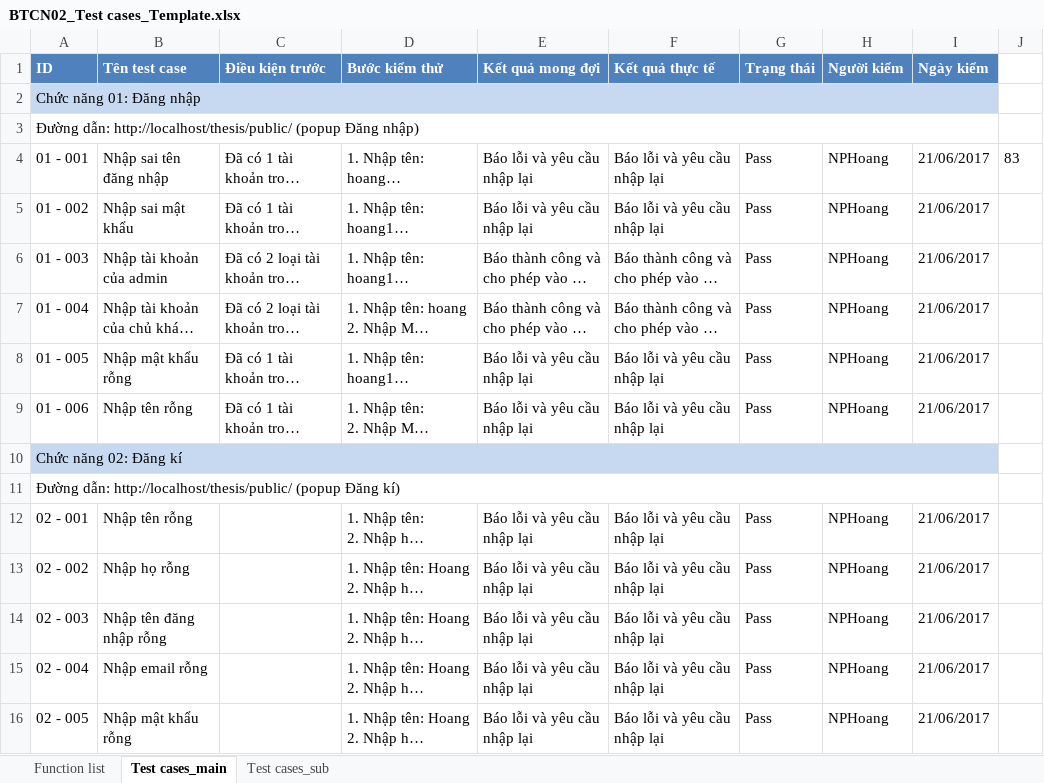
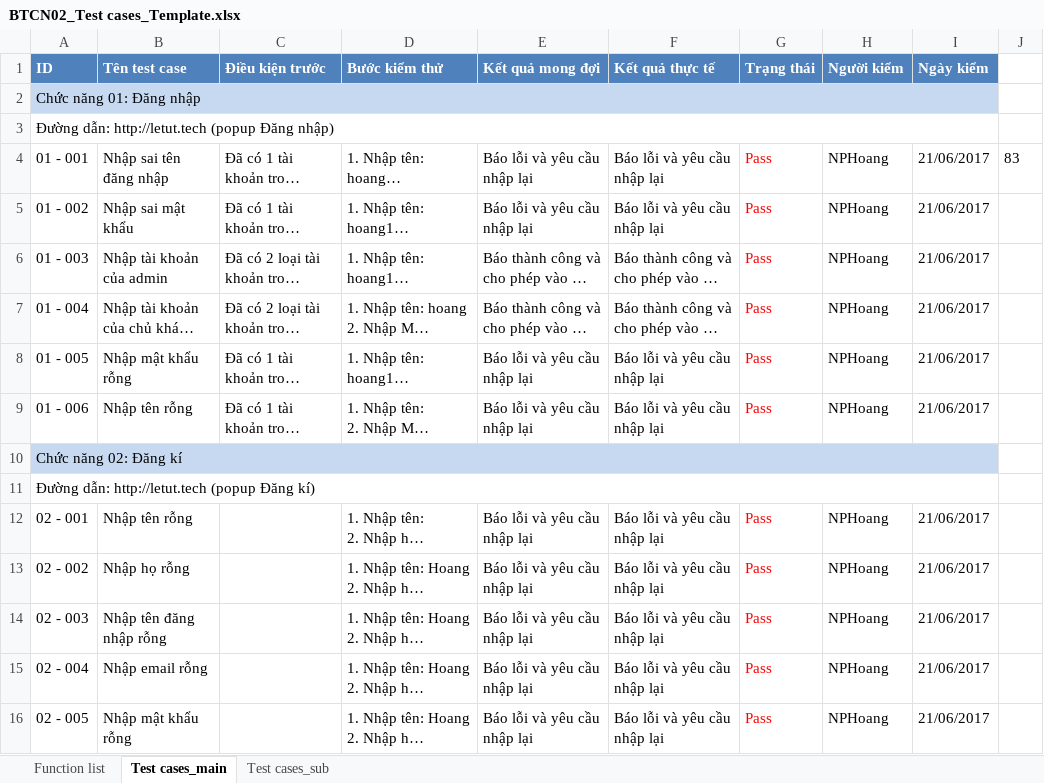
Before and after one commit to hoang2101/THESIS, an Excel workbook: 4_testing/BTCN02_Test cases_Template.xlsx, sheet Test cases_main, drawn as a sheet; only a part is shown; long unchanged cells end in …; values as stored, in another font and other column widths than the file's, no borders; the diff covers the shown part only; the diff names each change by its address in the sheet, - before the commit and + after, or states it on an @@ line.

Commit message:
test case

```diff
--- a/4_testing/BTCN02_Test cases_Template.xlsx (sheet Test cases_main)
+++ b/4_testing/BTCN02_Test cases_Template.xlsx (sheet Test cases_main)
-A3 (ID): Đường dẫn: http://localhost/thesis/public/ (popup Đăng…
+A3 (ID): Đường dẫn: http://letut.tech (popup Đăng…
-G4:G9 text colour: black
+G4:G9 text colour: #FF0000
-A11 (ID): Đường dẫn: http://localhost/thesis/public/ (popup Đăng…
+A11 (ID): Đường dẫn: http://letut.tech (popup Đăng…
-G12:G16 text colour: black
+G12:G16 text colour: #FF0000
```
Also changed, not shown: 1 added row, 10 edited cells and cell formats elsewhere in this sheet, sheet Test cases_sub, sheet Function list.
